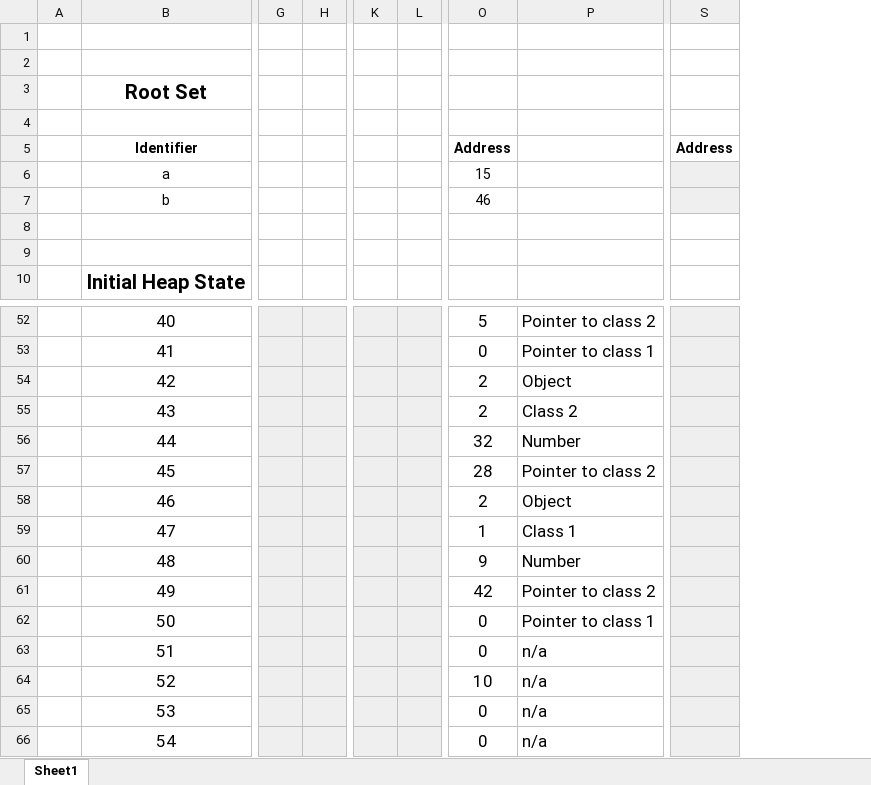
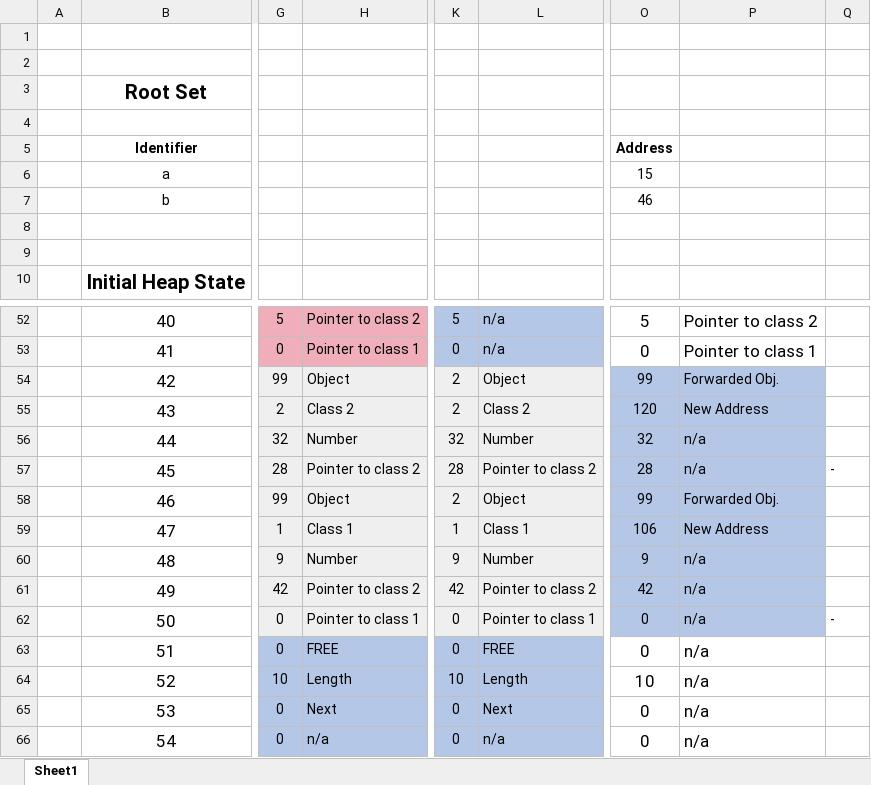
Before and after one commit to Clotonervo/CS-330, an Excel workbook: Garbage Collection.xlsx, sheet Sheet1, drawn as a sheet; only a part is shown, gaps mark what is left out; values as stored, in another font and other column widths than the file's, no borders; charts and pictures not drawn; removed rows and columns are numbered as before the commit, all else as after; the diff covers the shown part only; the diff names each change by its address in the sheet, - before the commit and + after, or states it on an @@ line.

```diff
--- a/Garbage Collection.xlsx (sheet Sheet1)
+++ b/Garbage Collection.xlsx (sheet Sheet1)
-column G, empty
-column H, empty
+column G, rows 52-66: 5 | 0 | 99 | 2 | 32 | 28 | 99 | 1 | 9 | 42 | 0 | 0 | 10 | 0 | 0
+column H, rows 52-66: Pointer to class 2 | Pointer to class 1 | Object | Class 2 | Number | Pointer to class 2 | Object | Class 1 | Number | Pointer to class 2 | Pointer to class 1 | FREE | Length | Next | n/a
-column K, empty
-column L, empty
+column K, rows 52-66: 5 | 0 | 2 | 2 | 32 | 28 | 2 | 1 | 9 | 42 | 0 | 0 | 10 | 0 | 0
+column L, rows 52-66: n/a | n/a | Object | Class 2 | Number | Pointer to class 2 | Object | Class 1 | Number | Pointer to class 2 | Pointer to class 1 | FREE | Length | Next | n/a
+column Q, rows 57-62: - |  |  |  |  | -
-column S, row 5: Address
-O54: 2
+O54: 99
-O54:P62 fill: none
+O54:P62 fill: #B4C7E7, text size: smaller
-P54: Object
+P54: Forwarded Obj.
-O55: 2
+O55: 120
-P55: Class 2
+P55: New Address
-P56: Number
+P56: n/a
-P57: Pointer to class 2
+P57: n/a
-O58: 2
+O58: 99
-P58: Object
+P58: Forwarded Obj.
-O59: 1
+O59: 106
-P59: Class 1
+P59: New Address
-P60: Number
+P60: n/a
-P61: Pointer to class 2
+P61: n/a
-P62: Pointer to class 1
+P62: n/a
```
Also changed, not shown: 3 added columns, 2 removed columns, 36 edited cells and cell formats elsewhere in this sheet, charts or pictures.
